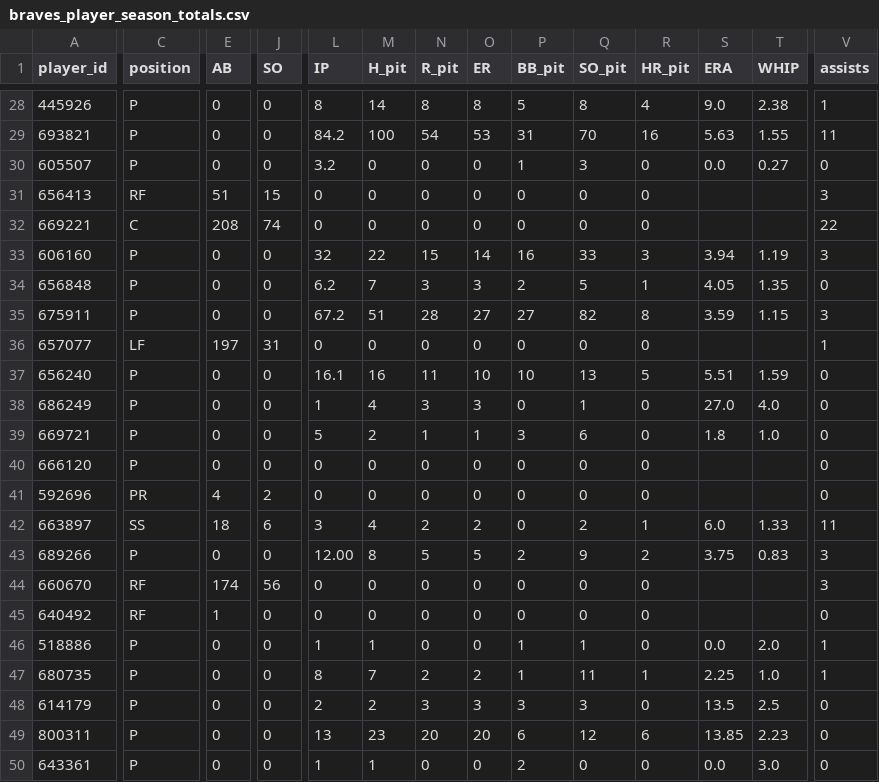
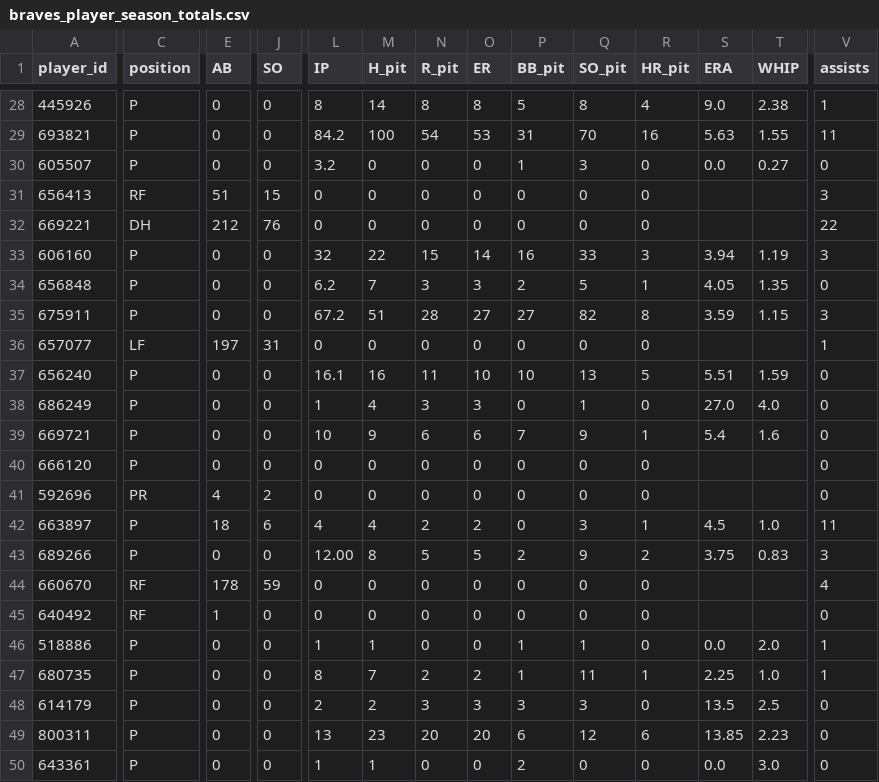
Before and after one commit to Floodplain4/Braves_Stats, a CSV file: braves_player_season_totals.csv, drawn as a sheet; only a part is shown, gaps mark what is left out; the diff covers the shown part only; the diff names each change by its address in the sheet, - before the commit and + after, or states it on an @@ line.

```diff
--- a/braves_player_season_totals.csv
+++ b/braves_player_season_totals.csv
-C32 (position): C
+C32 (position): DH
-E32 (AB): 208
+E32 (AB): 212
-J32 (SO): 74
+J32 (SO): 76
-L39 (IP): 5
+L39 (IP): 10
-M39 (H_pit): 2
+M39 (H_pit): 9
-N39 (R_pit): 1
+N39 (R_pit): 6
-O39 (ER): 1
+O39 (ER): 6
-P39 (BB_pit): 3
+P39 (BB_pit): 7
-Q39 (SO_pit): 6
+Q39 (SO_pit): 9
-R39 (HR_pit): 0
+R39 (HR_pit): 1
-S39 (ERA): 1.8
+S39 (ERA): 5.4
-T39 (WHIP): 1.0
+T39 (WHIP): 1.6
-C42 (position): SS
+C42 (position): P
-L42 (IP): 3
+L42 (IP): 4
-Q42 (SO_pit): 2
+Q42 (SO_pit): 3
-S42 (ERA): 6.0
+S42 (ERA): 4.5
-T42 (WHIP): 1.33
+T42 (WHIP): 1.0
-E44 (AB): 174
+E44 (AB): 178
-J44 (SO): 56
+J44 (SO): 59
-V44 (assists): 3
+V44 (assists): 4
```
Also changed, not shown: 47 edited cells elsewhere in this file.
